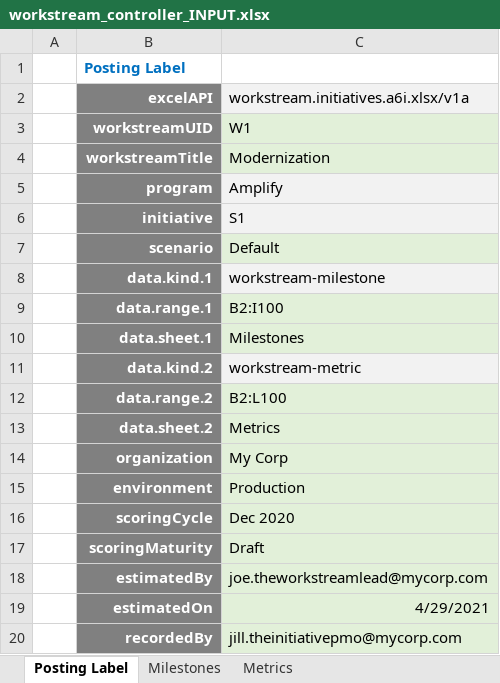
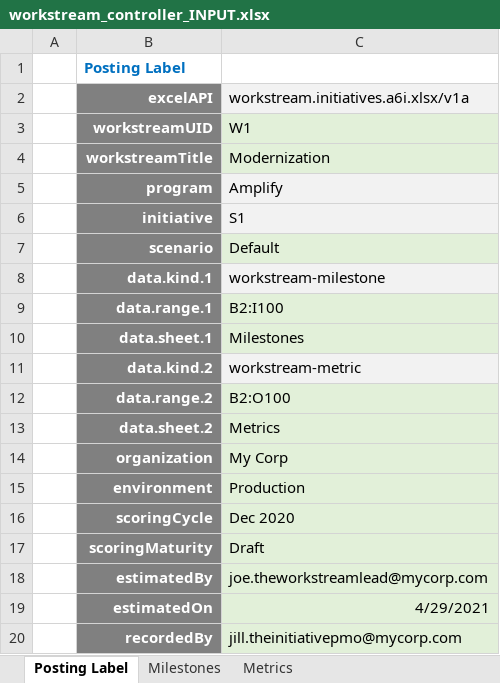
Before and after one commit to ChateauClaudia-Labs/apodeixi, an Excel workbook: src/apodeixi/controllers/initiatives/tests_unit/input_data/workstream_controller_INPUT.xlsx, sheet Posting Label, drawn as a sheet; values as stored, in another font and other column widths than the file's, no borders; the diff names each change by its address in the sheet, - before the commit and + after, or states it on an @@ line.

```diff
--- a/src/apodeixi/controllers/initiatives/tests_unit/input_data/workstream_controller_INPUT.xlsx (sheet Posting Label)
+++ b/src/apodeixi/controllers/initiatives/tests_unit/input_data/workstream_controller_INPUT.xlsx (sheet Posting Label)
-C12: B2:L100
+C12: B2:O100
```
Also changed, not shown: sheet Metrics, src/apodeixi/representers/tests_unit/output_data/test_dataframe_2_xl_MANIFEST.xlsx, 15 other files.
